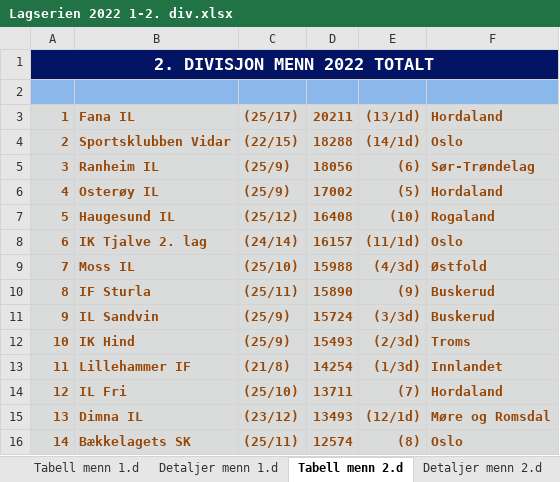
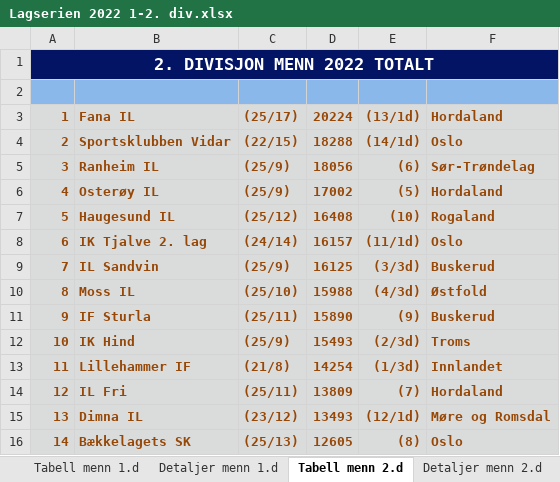
Before and after one commit to perellef/Seriekalkulator-Friidrett, an Excel workbook: output/Lagserien 2022 1-2. div.xlsx, sheet Tabell menn 2.d, drawn as a sheet; values as stored, in another font and other column widths than the file's, no borders; removed rows and columns are numbered as before the commit, all else as after; the diff names each change by its address in the sheet, - before the commit and + after, or states it on an @@ line.

```diff
--- a/output/Lagserien 2022 1-2. div.xlsx (sheet Tabell menn 2.d)
+++ b/output/Lagserien 2022 1-2. div.xlsx (sheet Tabell menn 2.d)
-D3: 20211
+D3: 20224
+row 9: 7 | IL Sandvin | (25/9) | 16125 | (3/3d) | Buskerud
@@ column A renumbered between rows 10 and 11 @@
-row 11: 9 | IL Sandvin | (25/9) | 15724 | (3/3d) | Buskerud
-C14: (25/10)
+C14: (25/11)
-D14: 13711
+D14: 13809
-C16: (25/11)
+C16: (25/13)
-D16: 12574
+D16: 12605
```
Also changed, not shown: sheet Detaljer menn 2.d, sheet Detaljer menn 1.d, sheet Detaljer kvinner 2.d, sheet Detaljer kvinner 1.d, sheet Tabell menn 1.d, sheet Tabell kvinner 1.d, 1 more sheet, output/Lagserien 2022 kvinner 3. div.xlsx, output/Lagserien 2022 menn 3. div.xlsx, 10 other files.
